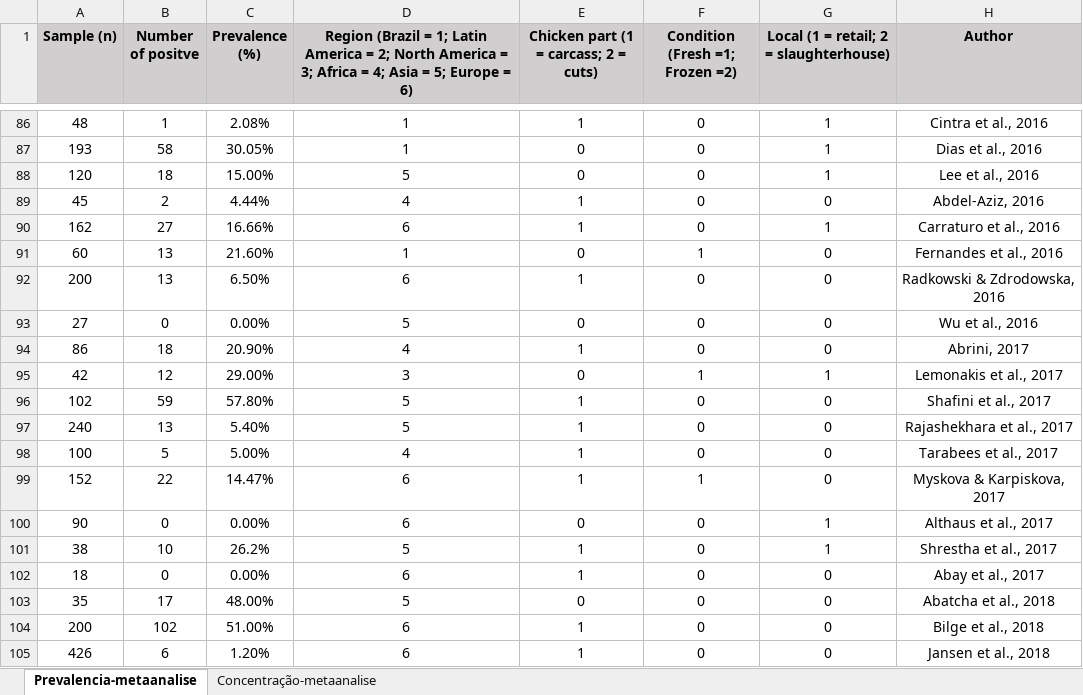
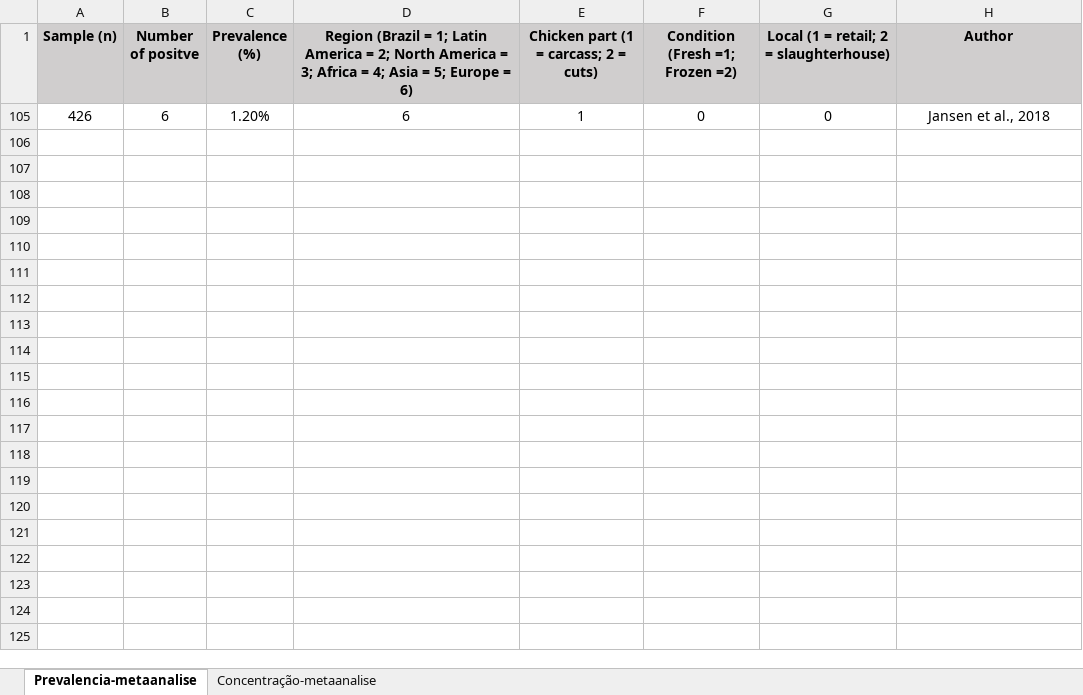
Before and after one commit to eduardodefreitascosta/Project_BayesianRA, an Excel workbook: Data/claudia_ma.xlsx, sheet Prevalencia-metaanalise, drawn as a sheet; only a part is shown, gaps mark what is left out; values as stored, in another font and other column widths than the file's, no borders; the diff covers the shown part only; the diff names each change by its address in the sheet, - before the commit and + after, or states it on an @@ line.

```diff
--- a/Data/claudia_ma.xlsx (sheet Prevalencia-metaanalise)
+++ b/Data/claudia_ma.xlsx (sheet Prevalencia-metaanalise)
@@ row 86 hidden: 48 | 1 | 2.08% | 1 | 1 | 0 | 1 | Cintra et al., 2016 @@
@@ row 87 hidden: 193 | 58 | 30.05% | 1 | 0 | 0 | 1 | Dias et al., 2016 @@
@@ row 88 hidden: 120 | 18 | 15.00% | 5 | 0 | 0 | 1 | Lee et al., 2016 @@
@@ row 89 hidden: 45 | 2 | 4.44% | 4 | 1 | 0 | 0 | Abdel-Aziz, 2016 @@
@@ row 90 hidden: 162 | 27 | 16.66% | 6 | 1 | 0 | 1 | Carraturo et al., 2016 @@
@@ row 91 hidden: 60 | 13 | 21.60% | 1 | 0 | 1 | 0 | Fernandes et al., 2016 @@
@@ row 92 hidden: 200 | 13 | 6.50% | 6 | 1 | 0 | 0 | Radkowski & Zdrodowska, 2016 @@
@@ row 93 hidden: 27 | 0 | 0.00% | 5 | 0 | 0 | 0 | Wu et al., 2016 @@
@@ row 94 hidden: 86 | 18 | 20.90% | 4 | 1 | 0 | 0 | Abrini, 2017 @@
@@ row 95 hidden: 42 | 12 | 29.00% | 3 | 0 | 1 | 1 | Lemonakis et al., 2017 @@
@@ row 96 hidden: 102 | 59 | 57.80% | 5 | 1 | 0 | 0 | Shafini et al., 2017 @@
@@ row 97 hidden: 240 | 13 | 5.40% | 5 | 1 | 0 | 0 | Rajashekhara et al., 2017 @@
@@ row 98 hidden: 100 | 5 | 5.00% | 4 | 1 | 0 | 0 | Tarabees et al., 2017 @@
@@ row 99 hidden: 152 | 22 | 14.47% | 6 | 1 | 1 | 0 | Myskova & Karpiskova, 2017 @@
@@ row 100 hidden: 90 | 0 | 0.00% | 6 | 0 | 0 | 1 | Althaus et al., 2017 @@
@@ row 101 hidden: 38 | 10 | 26.2% | 5 | 1 | 0 | 1 | Shrestha et al., 2017 @@
@@ row 102 hidden: 18 | 0 | 0.00% | 6 | 1 | 0 | 0 | Abay et al., 2017 @@
@@ row 103 hidden: 35 | 17 | 48.00% | 5 | 0 | 0 | 0 | Abatcha et al., 2018 @@
@@ row 104 hidden: 200 | 102 | 51.00% | 6 | 1 | 0 | 0 | Bilge et al., 2018 @@
```
Also changed, not shown: 84 hidden or unhidden rows elsewhere in this sheet, 2 other files.
